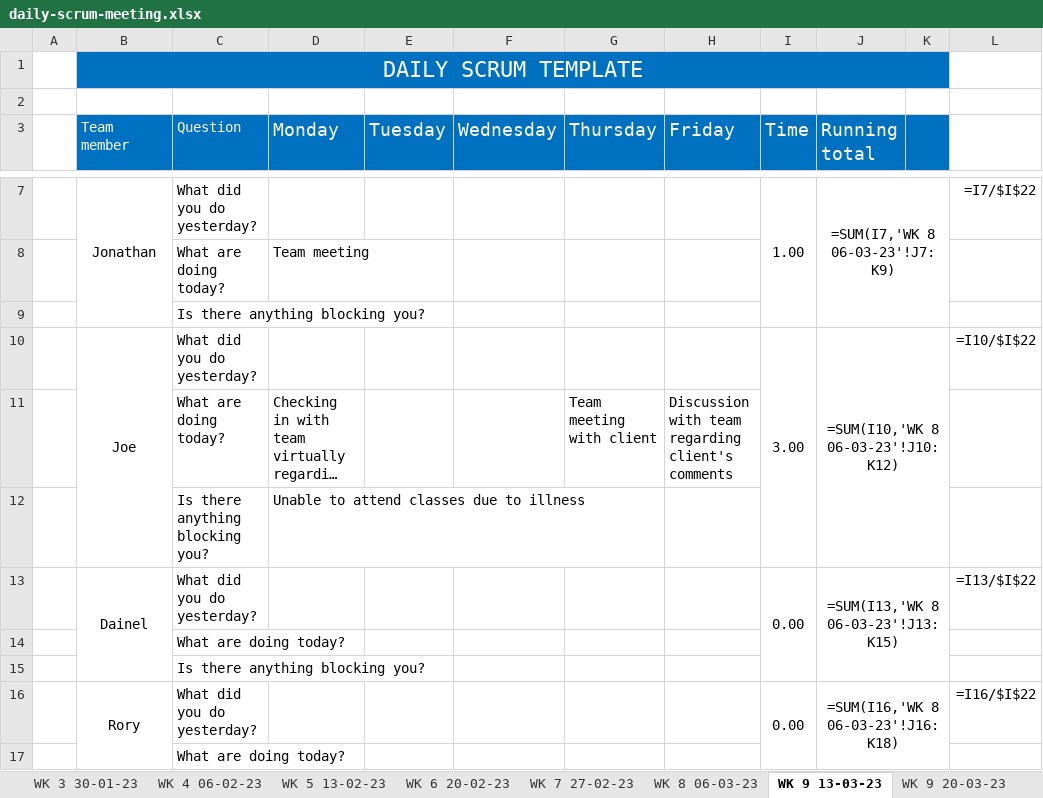
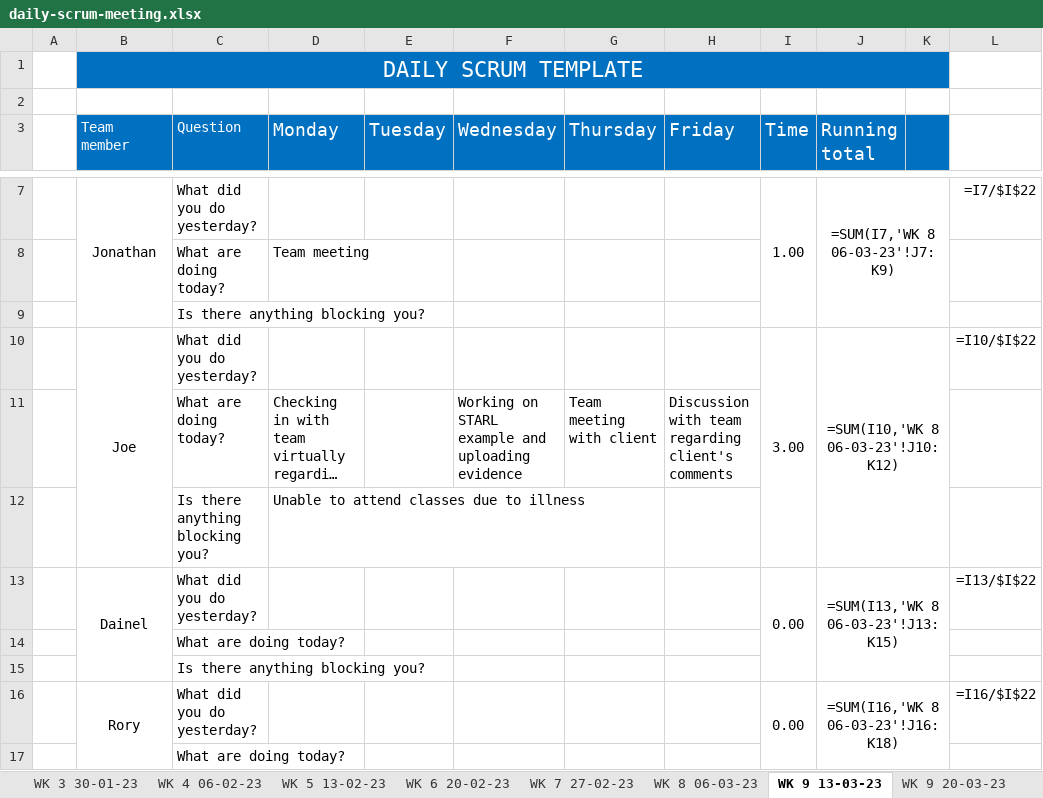
Before and after one commit to JBLACK2889/MENS-SHED-SOC09109, an Excel workbook: Documentation/daily-scrum-meeting.xlsx, sheet WK 9 13-03-23, drawn as a sheet; only a part is shown, gaps mark what is left out; long unchanged cells end in …; values as stored, in another font and other column widths than the file's, no borders; formulas without a stored value are shown as written; the diff names each change by its address in the sheet, - before the commit and + after, or states it on an @@ line.

```diff
--- a/Documentation/daily-scrum-meeting.xlsx (sheet WK 9 13-03-23)
+++ b/Documentation/daily-scrum-meeting.xlsx (sheet WK 9 13-03-23)
-F11 (Wednesday): (empty)
+F11 (Wednesday): Working on STARL example and uploading evidence
```
Also changed, not shown: sheet WK 8 06-03-23, sheet WK 7 27-02-23.
